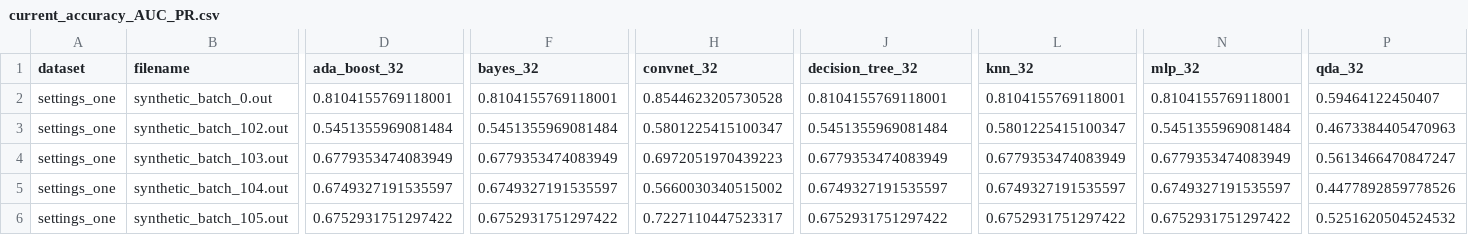
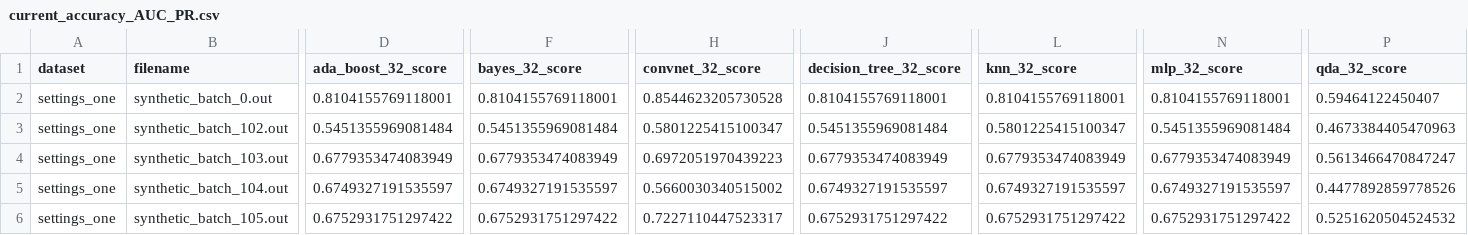
Before and after one commit to doanthihoaithu/interpretability_mts_demo, a CSV file: data/mts/settings_one/merged_scores/settings_one/current_accuracy_AUC_PR.csv, drawn as a sheet; only a part is shown, gaps mark what is left out; the diff covers the shown part only; the diff names each change by its address in the sheet, - before the commit and + after, or states it on an @@ line.

```diff
--- a/data/mts/settings_one/merged_scores/settings_one/current_accuracy_AUC_PR.csv
+++ b/data/mts/settings_one/merged_scores/settings_one/current_accuracy_AUC_PR.csv
-D1: ada_boost_32
+D1: ada_boost_32_score
-F1: bayes_32
+F1: bayes_32_score
-H1: convnet_32
+H1: convnet_32_score
-J1: decision_tree_32
+J1: decision_tree_32_score
-L1: knn_32
+L1: knn_32_score
-N1: mlp_32
+N1: mlp_32_score
-P1: qda_32
+P1: qda_32_score
```
Also changed, not shown: 4 edited cells elsewhere in this file, data/mts/settings_one/merged_scores/settings_one/current_accuracy_INTERPRETABILITY_HIT_2_SCORE.csv, data/mts/settings_one/merged_scores/settings_one/current_accuracy_INTERPRETABILITY_LOG_SCORE.csv, 9 other files.
